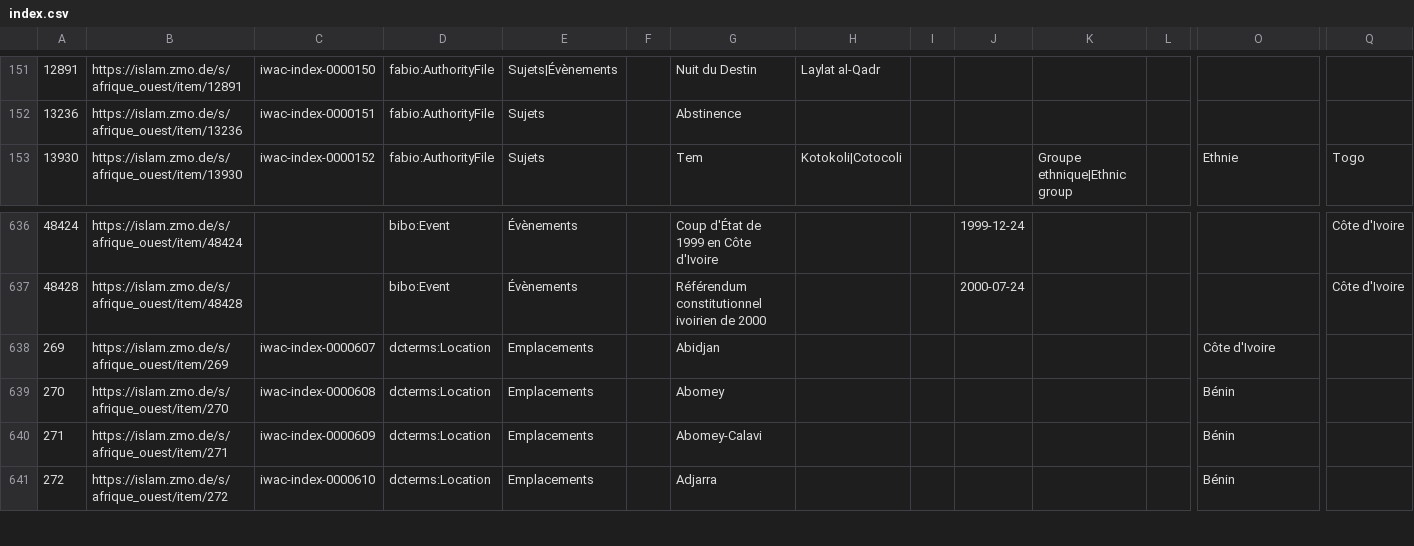
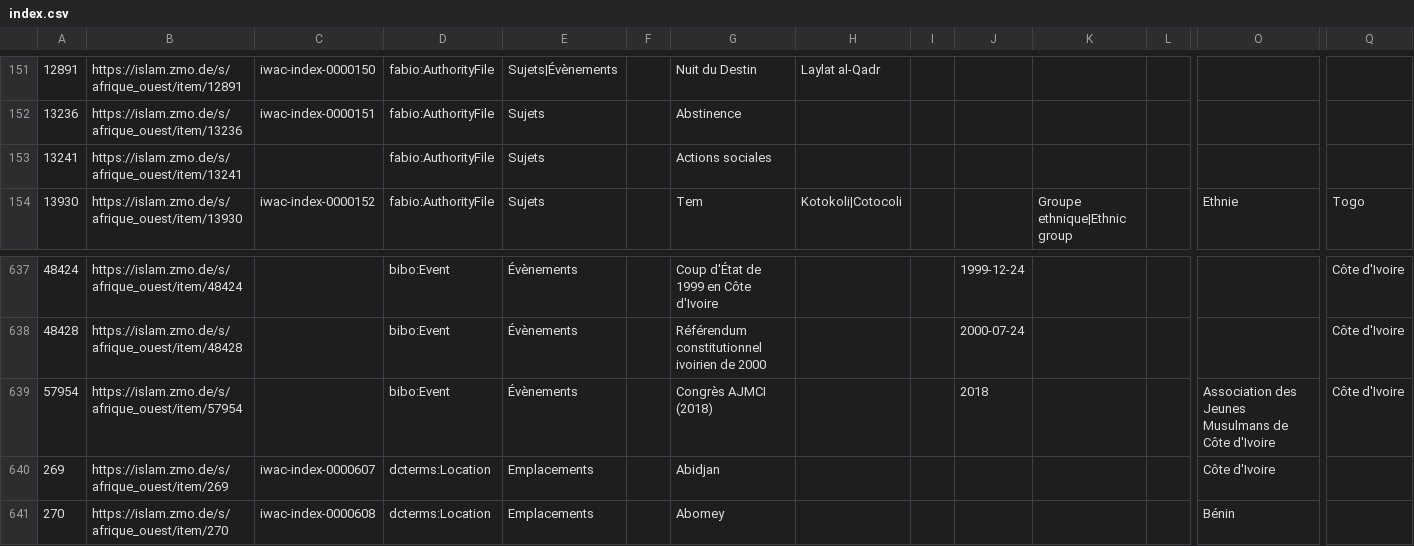
Before and after one commit to fmadore/Islam-West-Africa-Collection, a CSV file: Metadata/CSV/index.csv, drawn as a sheet; only a part is shown, gaps mark what is left out; the shorter side is filled out with more unchanged rows; rows hold the shown columns only; the diff names each change by its address in the sheet, - before the commit and + after, or states it on an @@ line.

Commit message:
Update metadata

```diff
--- a/Metadata/CSV/index.csv
+++ b/Metadata/CSV/index.csv
+row 153: 13241 | https://islam.zmo.de/s/afrique_ouest/item/13241 |  | fabio:AuthorityFile | Sujets |  | Actions sociales
+row 639: 57954 | https://islam.zmo.de/s/afrique_ouest/item/57954 |  | bibo:Event | Évènements |  | Congrès AJMCI (2018) |  |  | 2018 |  |  | Association des Jeunes Musulmans de Côte d'Ivoire | Côte d'Ivoire
```
Also changed, not shown: Metadata/CSV/item_sets.csv.
